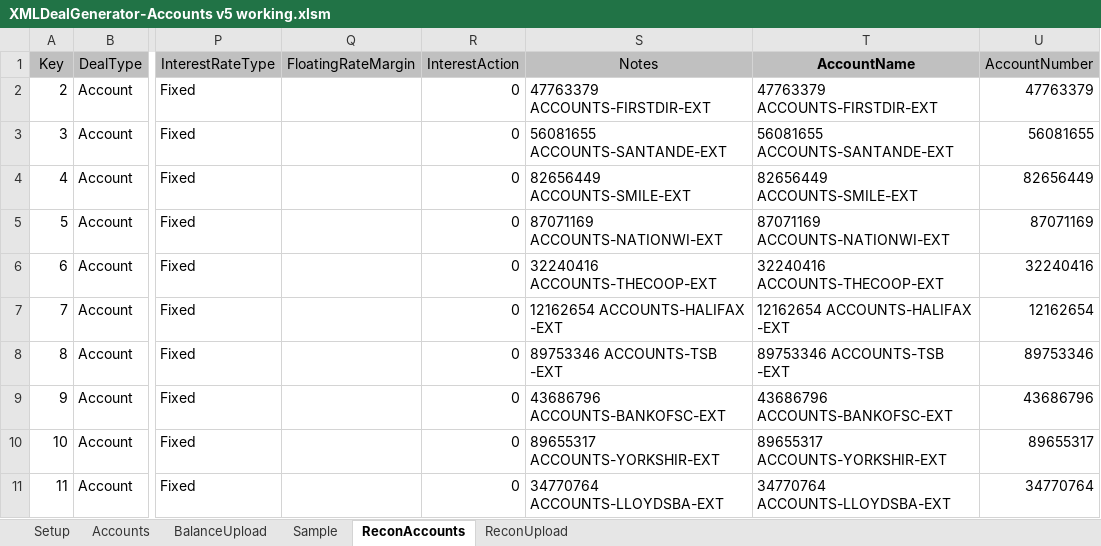
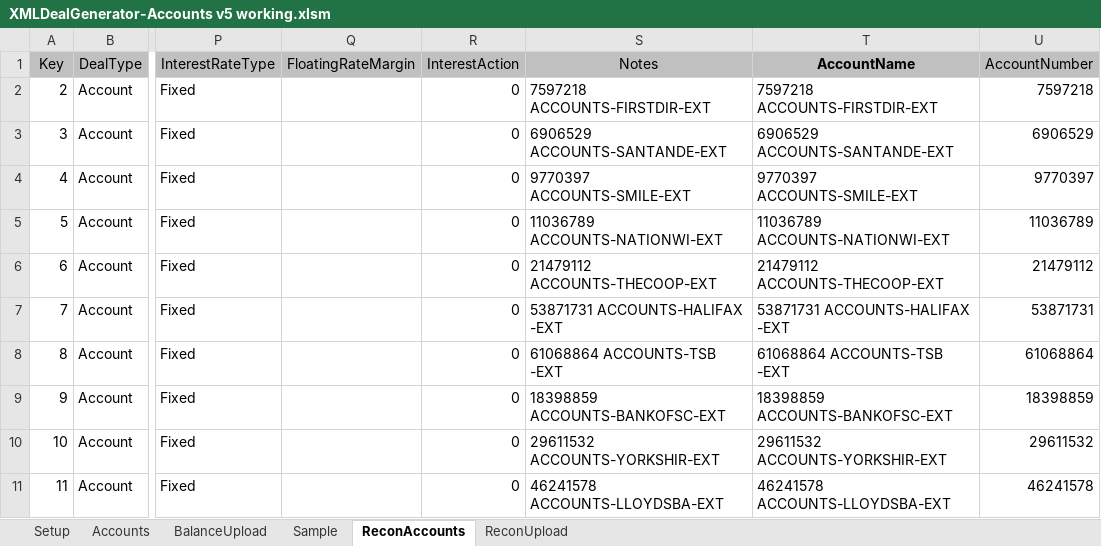
Before and after one commit to mt1976/DEMOXMLSTATIC, an Excel workbook: XML Deal Generator/XMLDealGenerator-Accounts v5 working.xlsm, sheet ReconAccounts, drawn as a sheet; only a part is shown, gaps mark what is left out; values as stored, in another font and other column widths than the file's, no borders; the diff covers the shown part only; the diff names each change by its address in the sheet, - before the commit and + after, or states it on an @@ line.

```diff
--- a/XML Deal Generator/XMLDealGenerator-Accounts v5 working.xlsm (sheet ReconAccounts)
+++ b/XML Deal Generator/XMLDealGenerator-Accounts v5 working.xlsm (sheet ReconAccounts)
-S2 (Notes): 47763379 ACCOUNTS-FIRSTDIR-EXT
+S2 (Notes): 7597218 ACCOUNTS-FIRSTDIR-EXT
-T2 (AccountName): 47763379 ACCOUNTS-FIRSTDIR-EXT
+T2 (AccountName): 7597218 ACCOUNTS-FIRSTDIR-EXT
-U2 (AccountNumber): 47763379
+U2 (AccountNumber): 7597218
-S3 (Notes): 56081655 ACCOUNTS-SANTANDE-EXT
+S3 (Notes): 6906529 ACCOUNTS-SANTANDE-EXT
-T3 (AccountName): 56081655 ACCOUNTS-SANTANDE-EXT
+T3 (AccountName): 6906529 ACCOUNTS-SANTANDE-EXT
-U3 (AccountNumber): 56081655
+U3 (AccountNumber): 6906529
-S4 (Notes): 82656449 ACCOUNTS-SMILE-EXT
+S4 (Notes): 9770397 ACCOUNTS-SMILE-EXT
-T4 (AccountName): 82656449 ACCOUNTS-SMILE-EXT
+T4 (AccountName): 9770397 ACCOUNTS-SMILE-EXT
-U4 (AccountNumber): 82656449
+U4 (AccountNumber): 9770397
-S5 (Notes): 87071169 ACCOUNTS-NATIONWI-EXT
+S5 (Notes): 11036789 ACCOUNTS-NATIONWI-EXT
-T5 (AccountName): 87071169 ACCOUNTS-NATIONWI-EXT
+T5 (AccountName): 11036789 ACCOUNTS-NATIONWI-EXT
-U5 (AccountNumber): 87071169
+U5 (AccountNumber): 11036789
-S6 (Notes): 32240416 ACCOUNTS-THECOOP-EXT
+S6 (Notes): 21479112 ACCOUNTS-THECOOP-EXT
-T6 (AccountName): 32240416 ACCOUNTS-THECOOP-EXT
+T6 (AccountName): 21479112 ACCOUNTS-THECOOP-EXT
-U6 (AccountNumber): 32240416
+U6 (AccountNumber): 21479112
-S7 (Notes): 12162654 ACCOUNTS-HALIFAX -EXT
+S7 (Notes): 53871731 ACCOUNTS-HALIFAX -EXT
-T7 (AccountName): 12162654 ACCOUNTS-HALIFAX -EXT
+T7 (AccountName): 53871731 ACCOUNTS-HALIFAX -EXT
-U7 (AccountNumber): 12162654
+U7 (AccountNumber): 53871731
-S8 (Notes): 89753346 ACCOUNTS-TSB -EXT
+S8 (Notes): 61068864 ACCOUNTS-TSB -EXT
-T8 (AccountName): 89753346 ACCOUNTS-TSB -EXT
+T8 (AccountName): 61068864 ACCOUNTS-TSB -EXT
-U8 (AccountNumber): 89753346
+U8 (AccountNumber): 61068864
-S9 (Notes): 43686796 ACCOUNTS-BANKOFSC-EXT
+S9 (Notes): 18398859 ACCOUNTS-BANKOFSC-EXT
-T9 (AccountName): 43686796 ACCOUNTS-BANKOFSC-EXT
+T9 (AccountName): 18398859 ACCOUNTS-BANKOFSC-EXT
-U9 (AccountNumber): 43686796
+U9 (AccountNumber): 18398859
-S10 (Notes): 89655317 ACCOUNTS-YORKSHIR-EXT
+S10 (Notes): 29611532 ACCOUNTS-YORKSHIR-EXT
-T10 (AccountName): 89655317 ACCOUNTS-YORKSHIR-EXT
+T10 (AccountName): 29611532 ACCOUNTS-YORKSHIR-EXT
-U10 (AccountNumber): 89655317
+U10 (AccountNumber): 29611532
-S11 (Notes): 34770764 ACCOUNTS-LLOYDSBA-EXT
+S11 (Notes): 46241578 ACCOUNTS-LLOYDSBA-EXT
-T11 (AccountName): 34770764 ACCOUNTS-LLOYDSBA-EXT
+T11 (AccountName): 46241578 ACCOUNTS-LLOYDSBA-EXT
-U11 (AccountNumber): 34770764
+U11 (AccountNumber): 46241578
```
Also changed, not shown: 36 edited cells elsewhere in this sheet, sheet Accounts, sheet ReconUpload, 26 other files.
